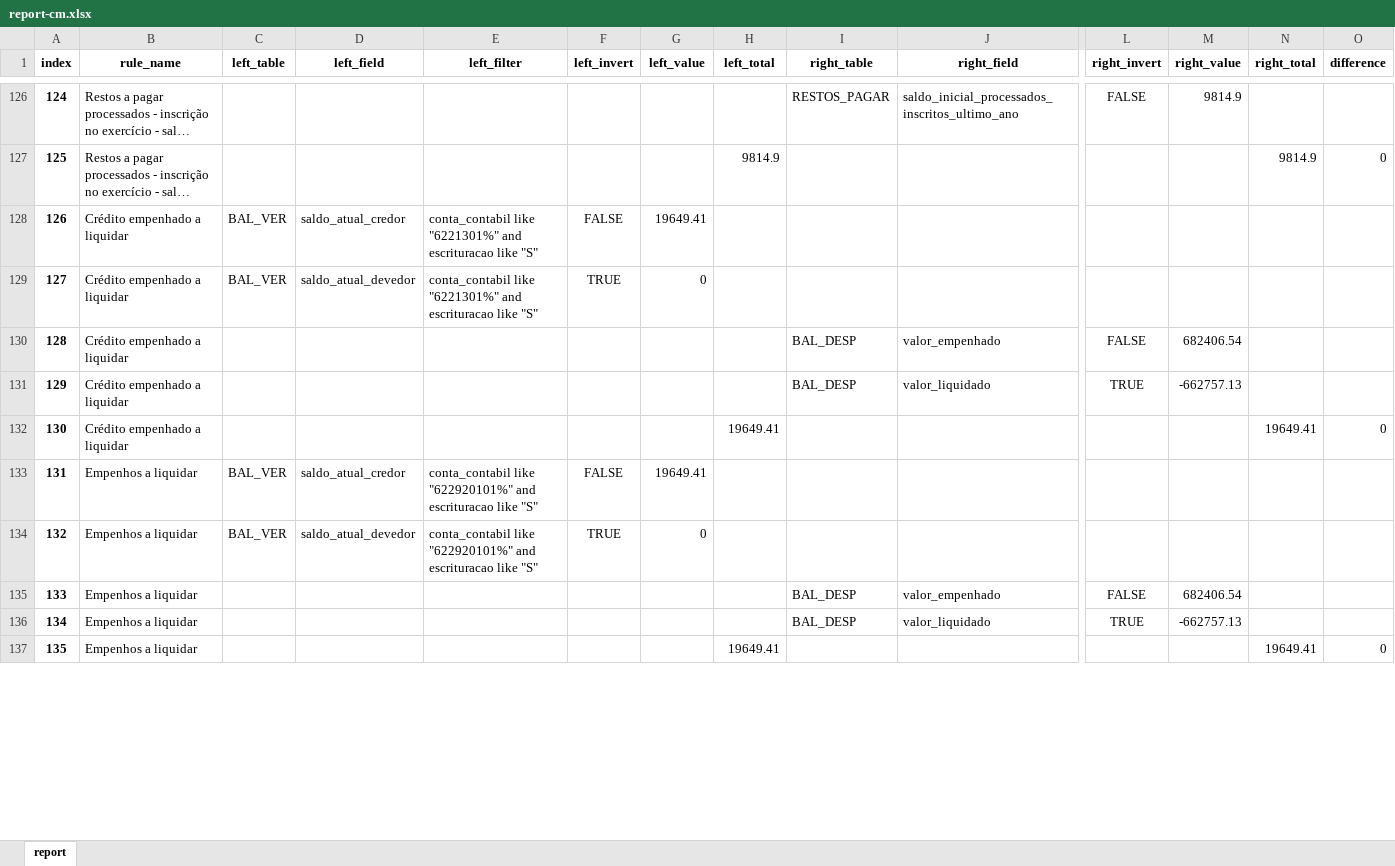
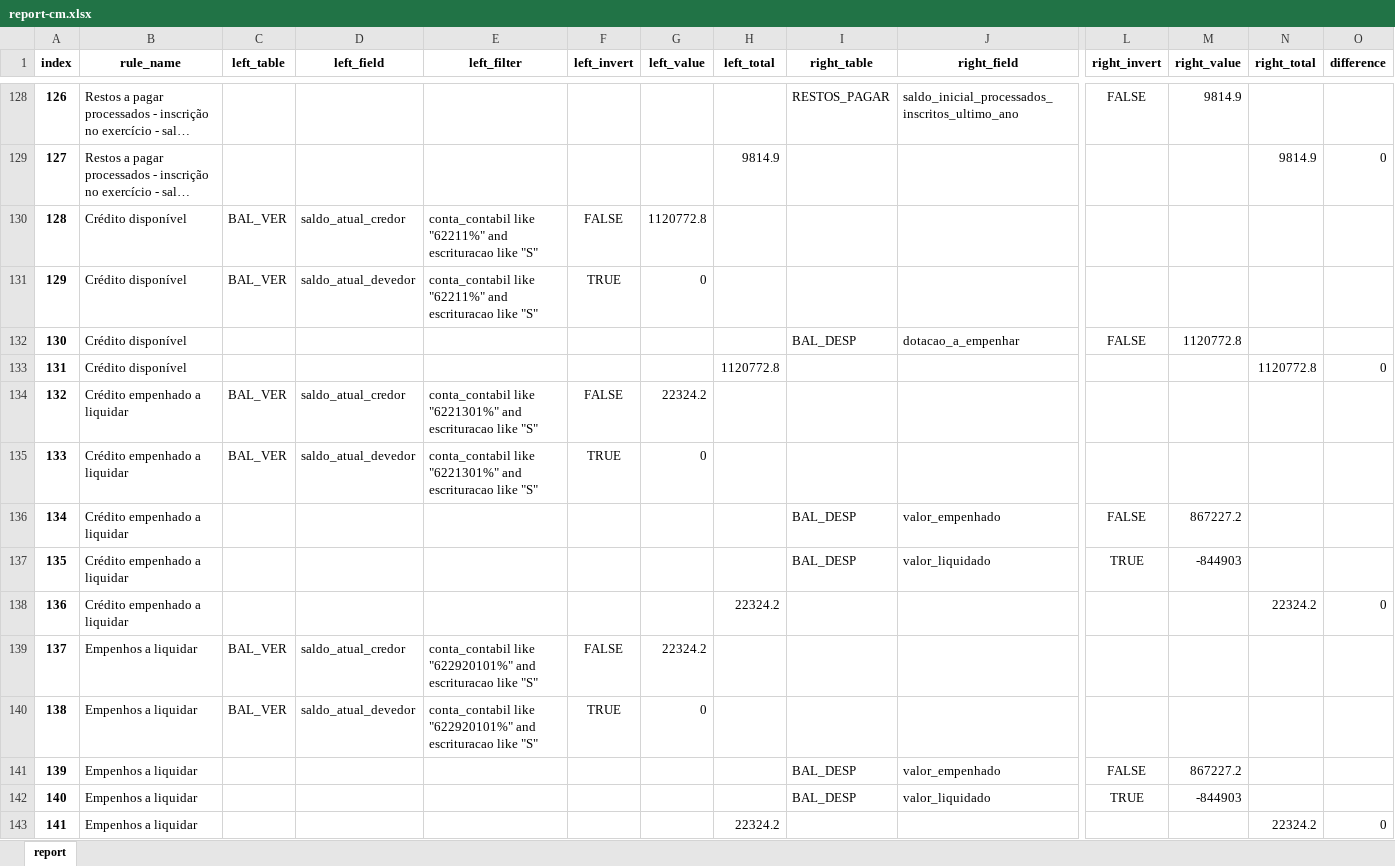
Before and after one commit to iddrs/consistencia-contabil2, an Excel workbook: report-cm.xlsx, sheet report, drawn as a sheet; only a part is shown, gaps mark what is left out; long unchanged cells end in …; values as stored, in another font and other column widths than the file's, no borders; addresses are those after the commit; rows hold the shown columns only; the diff covers the shown part only; the diff names each change by its address in the sheet, - before the commit and + after, or states it on an @@ line.

```diff
--- a/report-cm.xlsx (sheet report)
+++ b/report-cm.xlsx (sheet report)
@@ column A (index) renumbered from row 52 down @@
+row 130: 128 | Crédito disponível | BAL_VER | saldo_atual_credor | conta_contabil like "62211%" and escrituracao like "S" | FALSE | 1120772.8
+row 131: 129 | Crédito disponível | BAL_VER | saldo_atual_devedor | conta_contabil like "62211%" and escrituracao like "S" | TRUE | 0
+row 132: 130 | Crédito disponível |  |  |  |  |  |  | BAL_DESP | dotacao_a_empenhar | FALSE | 1120772.8
+row 133: 131 | Crédito disponível |  |  |  |  |  | 1120772.8 |  |  |  |  | 1120772.8 | 0
-G134 (left_value): 19649.41
+G134 (left_value): 22324.2
-M136 (right_value): 682406.54
+M136 (right_value): 867227.2
-M137 (right_value): -662757.13
+M137 (right_value): -844903
-H138 (left_total): 19649.41
+H138 (left_total): 22324.2
-N138 (right_total): 19649.41
+N138 (right_total): 22324.2
-G139 (left_value): 19649.41
+G139 (left_value): 22324.2
-M141 (right_value): 682406.54
+M141 (right_value): 867227.2
-M142 (right_value): -662757.13
+M142 (right_value): -844903
-H143 (left_total): 19649.41
+H143 (left_total): 22324.2
-N143 (right_total): 19649.41
+N143 (right_total): 22324.2
```
Also changed, not shown: 2 added rows and 120 edited cells elsewhere in this sheet, report-fpsm.xlsx, report-mun.xlsx, 5 other files.
